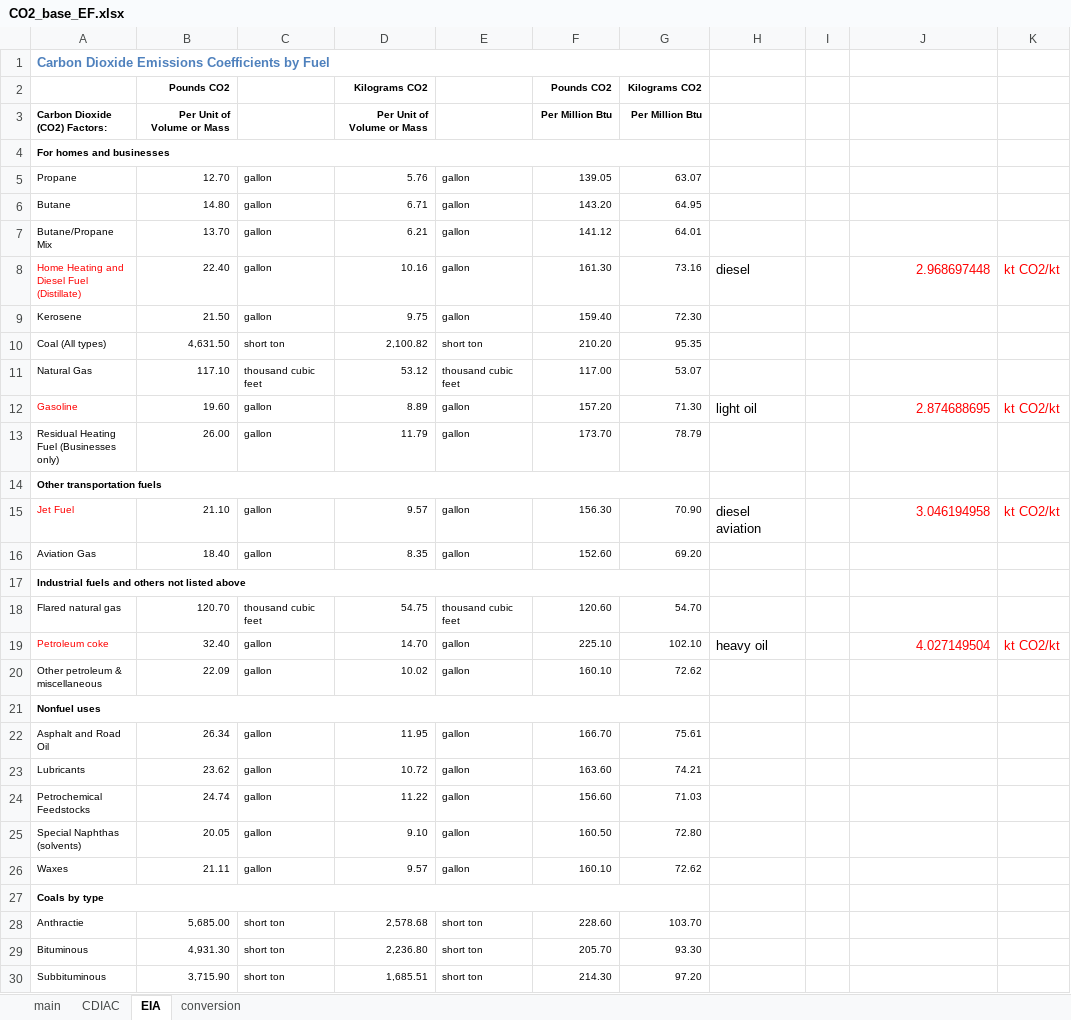
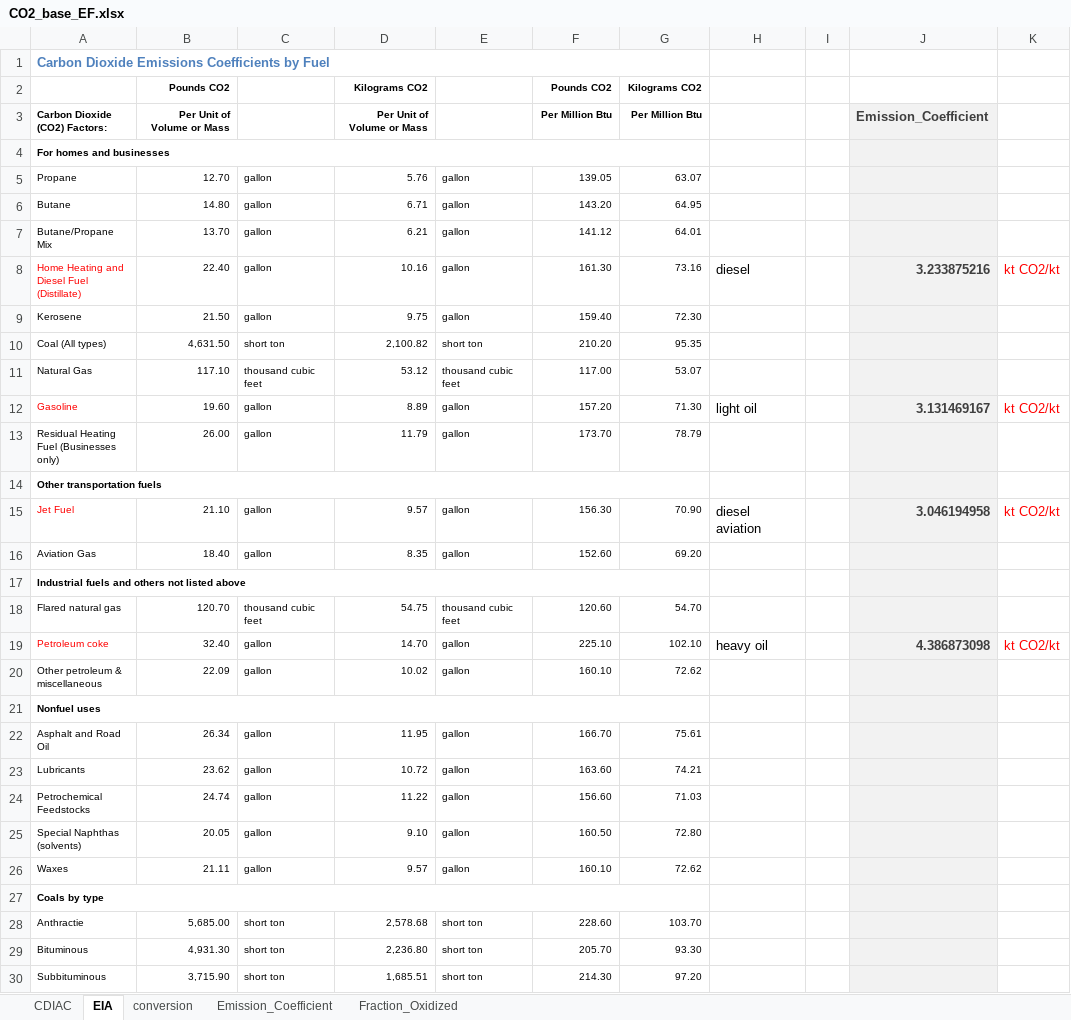
Before and after one commit to JGCRI/CEDS, an Excel workbook: input/default-emissions-data/CO2_base_EF.xlsx, sheet EIA, drawn as a sheet; only a part is shown; values as stored, in another font and other column widths than the file's, no borders; the diff covers the shown part only; the diff names each change by its address in the sheet, - before the commit and + after, or states it on an @@ line.

```diff
--- a/input/default-emissions-data/CO2_base_EF.xlsx (sheet EIA)
+++ b/input/default-emissions-data/CO2_base_EF.xlsx (sheet EIA)
-sheet tab: main
+sheet tab: Emission_Coefficient
+sheet tab: Fraction_Oxidized
-J3: (empty)
+J3: Emission_Coefficient
-J3:J30 fill: none
+J3:J30 fill: #F2F2F2
-J8: 2.968697448
+J8: 3.233875216
@@ J8 bold: off → on, text colour: #FF0000 → #3F3F3F @@
-J12: 2.874688695
+J12: 3.131469167
@@ J12 bold: off → on, text colour: #FF0000 → #3F3F3F @@
@@ J15 bold: off → on, text colour: #FF0000 → #3F3F3F @@
-J19: 4.027149504
+J19: 4.386873098
@@ J19 bold: off → on, text colour: #FF0000 → #3F3F3F @@
```
Also changed, not shown: 1 edited cell and cell formats elsewhere in this sheet, sheet CDIAC, sheet conversion, formulas that keep their value, 5 other files.
